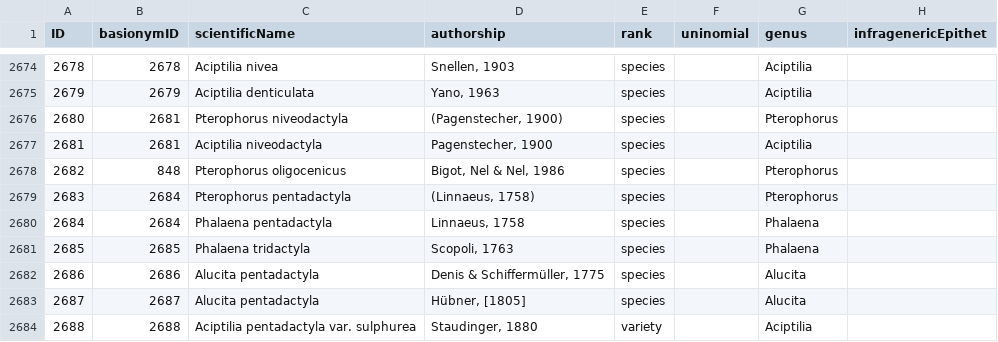
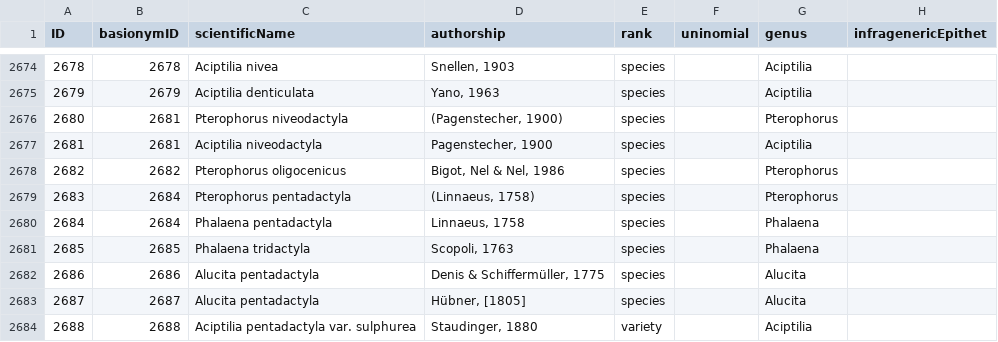
Before and after one commit to dhobern/pterophoroidea, a CSV file: coldp/data/name.csv, drawn as a sheet; only a part is shown, gaps mark what is left out; the diff names each change by its address in the sheet, - before the commit and + after, or states it on an @@ line.

Commit message:
Basionym for oligocenicus

```diff
--- a/coldp/data/name.csv
+++ b/coldp/data/name.csv
-B2678 (basionymID): 848
+B2678 (basionymID): 2682
```
Also changed, not shown: coldp/data/reference.csv.
